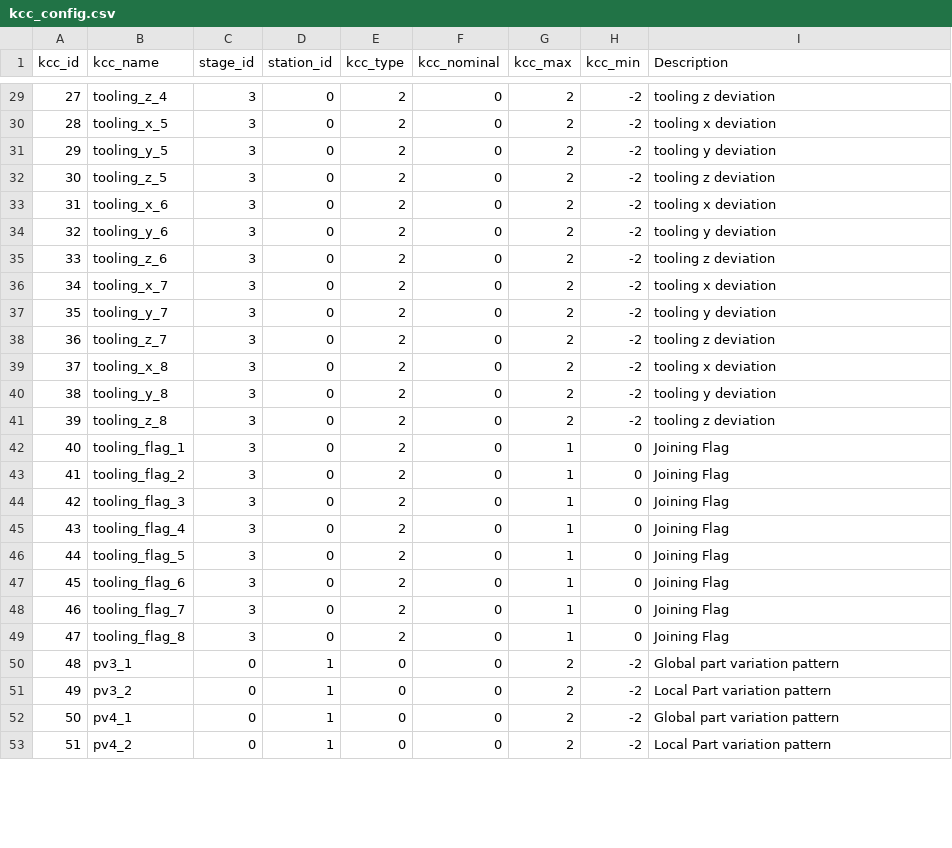
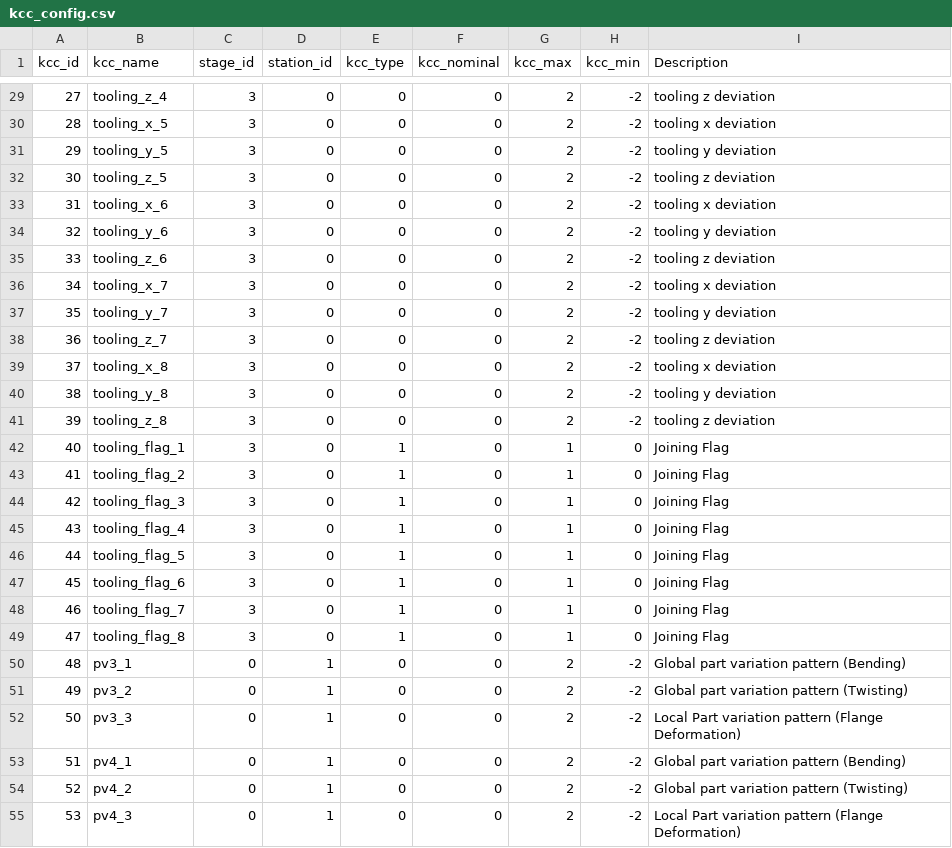
Before and after one commit to sumitsinha/Deep_Learning_for_Manufacturing, a CSV file: config/kcc_config.csv, drawn as a sheet; only a part is shown, gaps mark what is left out; addresses are those after the commit; the diff covers the shown part only; the diff names each change by its address in the sheet, - before the commit and + after, or states it on an @@ line.

```diff
--- a/config/kcc_config.csv
+++ b/config/kcc_config.csv
-E29:E41 (kcc_type): 2
+E29:E41 (kcc_type): 0
-E42:E49 (kcc_type): 2
+E42:E49 (kcc_type): 1
-I50 (Description): Global part variation pattern
+I50 (Description): Global part variation pattern (Bending)
-I51 (Description): Local Part variation pattern
+I51 (Description): Global part variation pattern (Twisting)
+row 52: 50 | pv3_3 | 0 | 1 | 0 | 0 | 2 | -2 | Local Part variation pattern (Flange Deformation)
@@ column A (kcc_id) renumbered from row 53 down @@
-I53 (Description): Global part variation pattern
+I53 (Description): Global part variation pattern (Bending)
-I54 (Description): Local Part variation pattern
+I54 (Description): Global part variation pattern (Twisting)
+row 55: 53 | pv4_3 | 0 | 1 | 0 | 0 | 2 | -2 | Local Part variation pattern (Flange Deformation)
```
Also changed, not shown: 131 edited cells elsewhere in this file, 5 other files.
